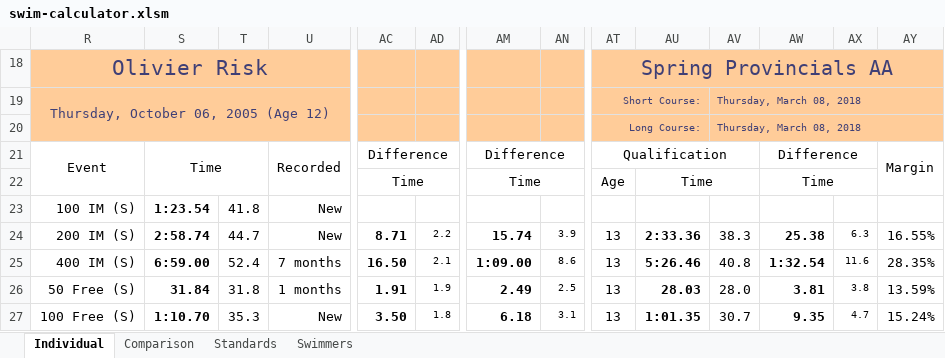
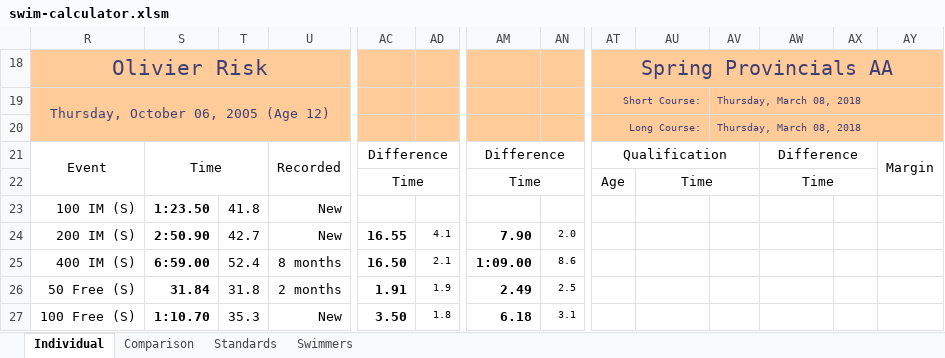
Before and after one commit to Subject2Risk/swim-report, an Excel workbook: swim-calculator.xlsm, sheet Individual, drawn as a sheet; only a part is shown, gaps mark what is left out; values as stored, in another font and other column widths than the file's, no borders; conditional formats not drawn; the diff covers the shown part only; the diff names each change by its address in the sheet, - before the commit and + after, or states it on an @@ line.

Commit message:
Improved macro efficiency.

```diff
--- a/swim-calculator.xlsm (sheet Individual)
+++ b/swim-calculator.xlsm (sheet Individual)
-S23: 1:23.54
+S23: 1:23.50
-S24: 2:58.74
+S24: 2:50.90
-T24: 44.7
+T24: 42.7
-AC24: 8.71
+AC24: 16.55
-AD24: 2.2
+AD24: 4.1
-AM24: 15.74
+AM24: 7.90
-AN24: 3.9
+AN24: 2.0
-AT24:AT27: 13
+AT24:AT27: (empty)
-AU24: 2:33.36
+AU24: (empty)
-AV24: 38.3
+AV24: (empty)
-AW24: 25.38
+AW24: (empty)
-AX24: 6.3
+AX24: (empty)
-AY24: 16.55%
+AY24: (empty)
-U25: 7 months
+U25: 8 months
-AU25: 5:26.46
+AU25: (empty)
-AV25: 40.8
+AV25: (empty)
-AW25: 1:32.54
+AW25: (empty)
-AX25: 11.6
+AX25: (empty)
-AY25: 28.35%
+AY25: (empty)
-U26: 1 months
+U26: 2 months
-AU26: 28.03
+AU26: (empty)
-AV26: 28.0
+AV26: (empty)
-AW26: 3.81
+AW26: (empty)
-AX26: 3.8
+AX26: (empty)
-AY26: 13.59%
+AY26: (empty)
-AU27: 1:01.35
+AU27: (empty)
-AV27: 30.7
+AV27: (empty)
-AW27: 9.35
+AW27: (empty)
-AX27: 4.7
+AX27: (empty)
-AY27: 15.24%
+AY27: (empty)
```
Also changed, not shown: 201 edited cells elsewhere in this sheet, sheet Comparison, sheet Swimmers, hidden cells.
